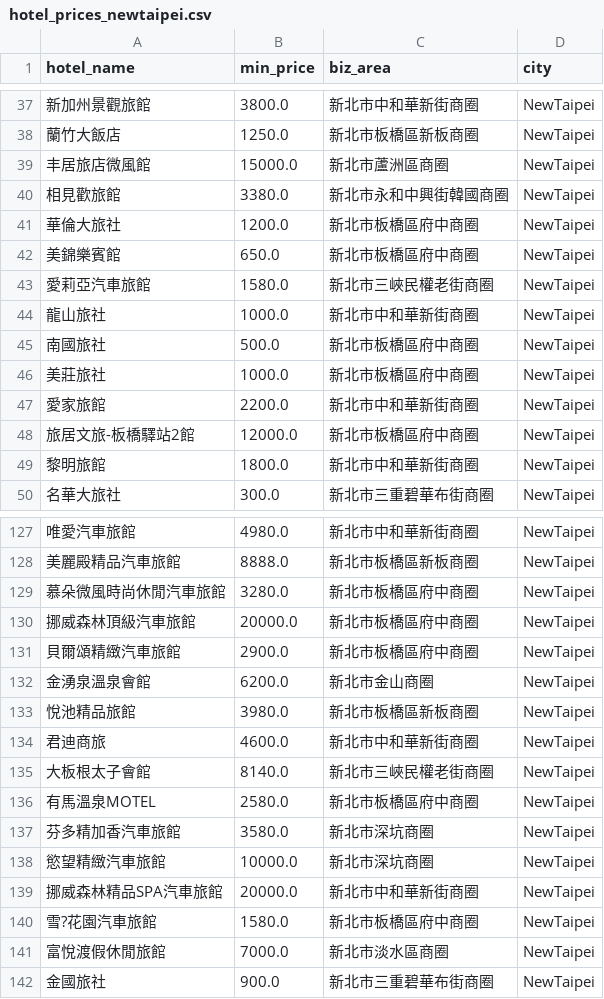
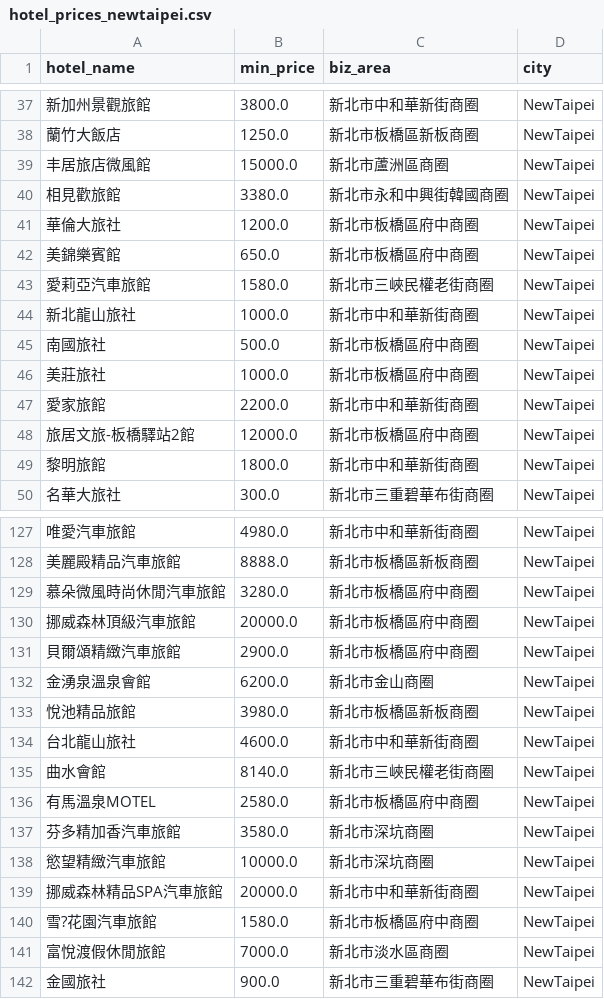
Before and after one commit to taipei-doit/Taipei-City-Dashboard, a CSV file: data/hotel_prices_newtaipei.csv, drawn as a sheet; only a part is shown, gaps mark what is left out; the diff names each change by its address in the sheet, - before the commit and + after, or states it on an @@ line.

Commit message:
add: fix repeat name

```diff
--- a/data/hotel_prices_newtaipei.csv
+++ b/data/hotel_prices_newtaipei.csv
-A44 (hotel_name): 龍山旅社
+A44 (hotel_name): 新北龍山旅社
-A134 (hotel_name): 君迪商旅
+A134 (hotel_name): 台北龍山旅社
-A135 (hotel_name): 大板根太子會館
+A135 (hotel_name): 曲水會館
```
